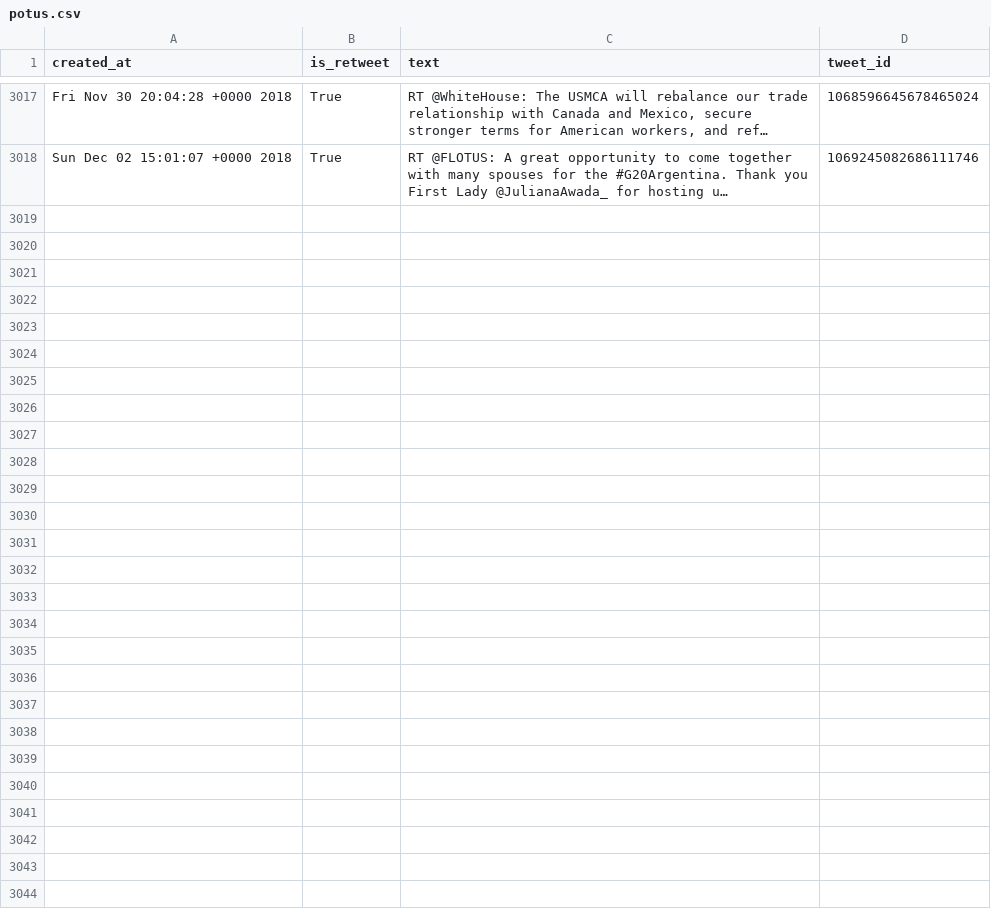
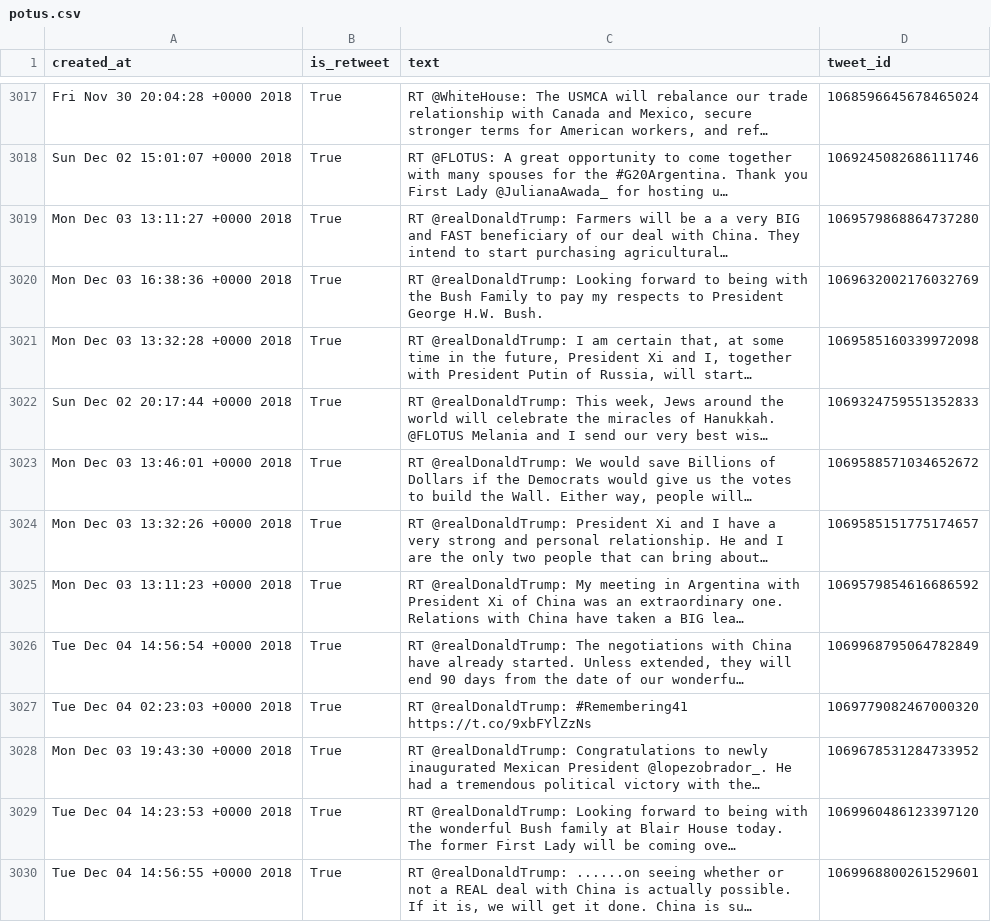
Before and after one commit to cpenalobel/sportsdata, a CSV file: twets/potus.csv, drawn as a sheet; only a part is shown, gaps mark what is left out; the diff names each change by its address in the sheet, - before the commit and + after, or states it on an @@ line.

```diff
--- a/twets/potus.csv
+++ b/twets/potus.csv
+row 3019: Mon Dec 03 13:11:27 +0000 2018 | True | RT @realDonaldTrump: Farmers will be a a very BIG and FAST beneficiary of our deal with China. They intend to start purchasing agricultural… | 1069579868864737280
+row 3020: Mon Dec 03 16:38:36 +0000 2018 | True | RT @realDonaldTrump: Looking forward to being with the Bush Family to pay my respects to President George H.W. Bush. | 1069632002176032769
+row 3021: Mon Dec 03 13:32:28 +0000 2018 | True | RT @realDonaldTrump: I am certain that, at some time in the future, President Xi and I, together with President Putin of Russia, will start… | 1069585160339972098
+row 3022: Sun Dec 02 20:17:44 +0000 2018 | True | RT @realDonaldTrump: This week, Jews around the world will celebrate the miracles of Hanukkah. @FLOTUS Melania and I send our very best wis… | 1069324759551352833
+row 3023: Mon Dec 03 13:46:01 +0000 2018 | True | RT @realDonaldTrump: We would save Billions of Dollars if the Democrats would give us the votes to build the Wall. Either way, people will… | 1069588571034652672
+row 3024: Mon Dec 03 13:32:26 +0000 2018 | True | RT @realDonaldTrump: President Xi and I have a very strong and personal relationship. He and I are the only two people that can bring about… | 1069585151775174657
+row 3025: Mon Dec 03 13:11:23 +0000 2018 | True | RT @realDonaldTrump: My meeting in Argentina with President Xi of China was an extraordinary one. Relations with China have taken a BIG lea… | 1069579854616686592
+row 3026: Tue Dec 04 14:56:54 +0000 2018 | True | RT @realDonaldTrump: The negotiations with China have already started. Unless extended, they will end 90 days from the date of our wonderfu… | 1069968795064782849
+row 3027: Tue Dec 04 02:23:03 +0000 2018 | True | RT @realDonaldTrump: #Remembering41 https://t.co/9xbFYlZzNs | 1069779082467000320
+row 3028: Mon Dec 03 19:43:30 +0000 2018 | True | RT @realDonaldTrump: Congratulations to newly inaugurated Mexican President @lopezobrador_. He had a tremendous political victory with the… | 1069678531284733952
+row 3029: Tue Dec 04 14:23:53 +0000 2018 | True | RT @realDonaldTrump: Looking forward to being with the wonderful Bush family at Blair House today. The former First Lady will be coming ove… | 1069960486123397120
+row 3030: Tue Dec 04 14:56:55 +0000 2018 | True | RT @realDonaldTrump: ......on seeing whether or not a REAL deal with China is actually possible. If it is, we will get it done. China is su… | 1069968800261529601
```
Also changed, not shown: twets/realdonaldtrump.csv, twets/vp.csv, 1 other file.
